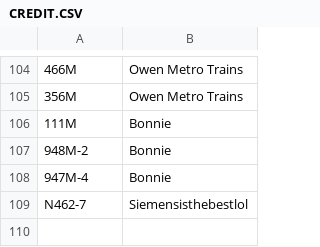
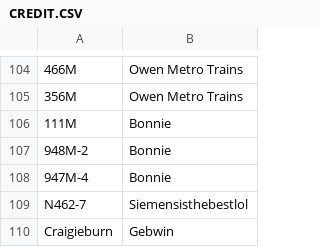
Before and after one commit to XM9G/railway-photos, a CSV file: CREDIT.CSV, drawn as a sheet; only a part is shown, gaps mark what is left out; the diff names each change by its address in the sheet, - before the commit and + after, or states it on an @@ line.

Commit message:
add Craigieburn station page and update credits

```diff
--- a/CREDIT.CSV
+++ b/CREDIT.CSV
+row 110: Craigieburn | Gebwin
```
Also changed, not shown: 3 other files.
